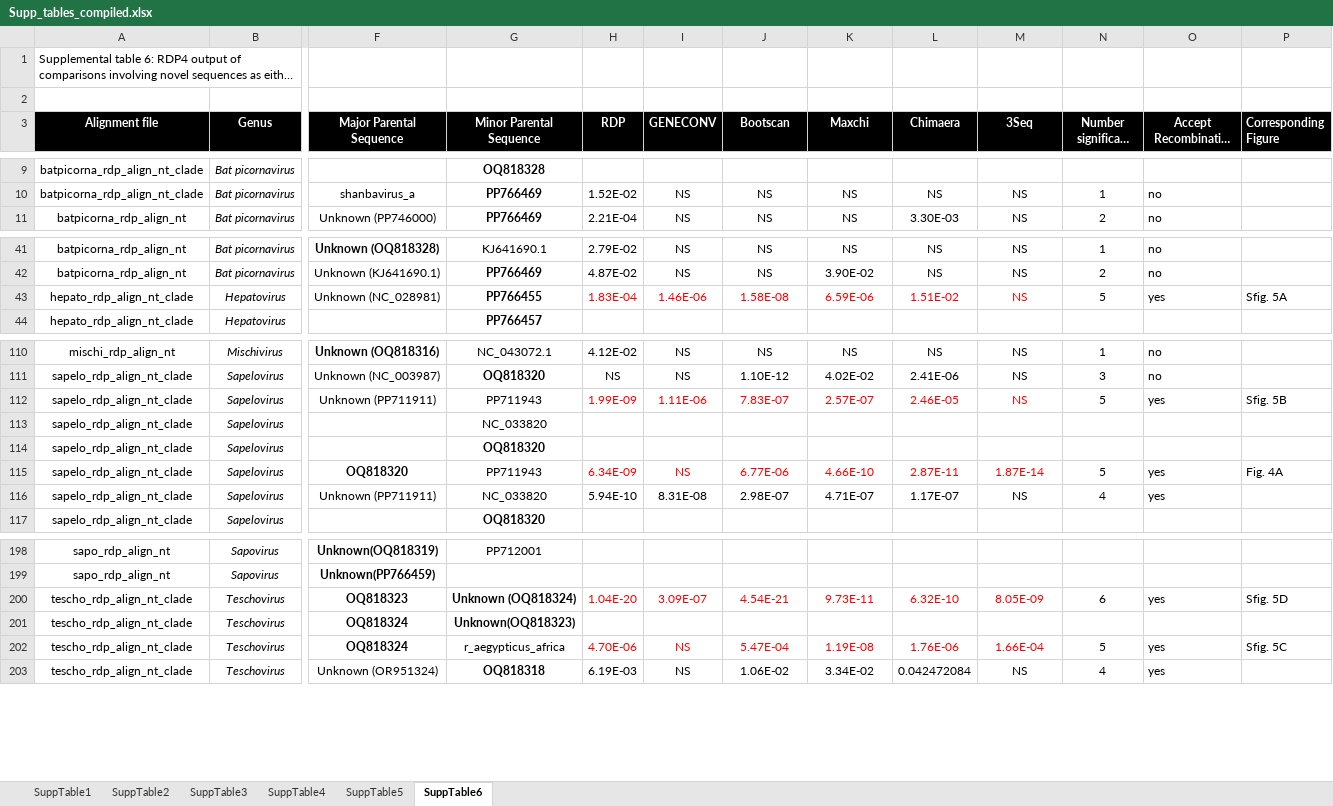
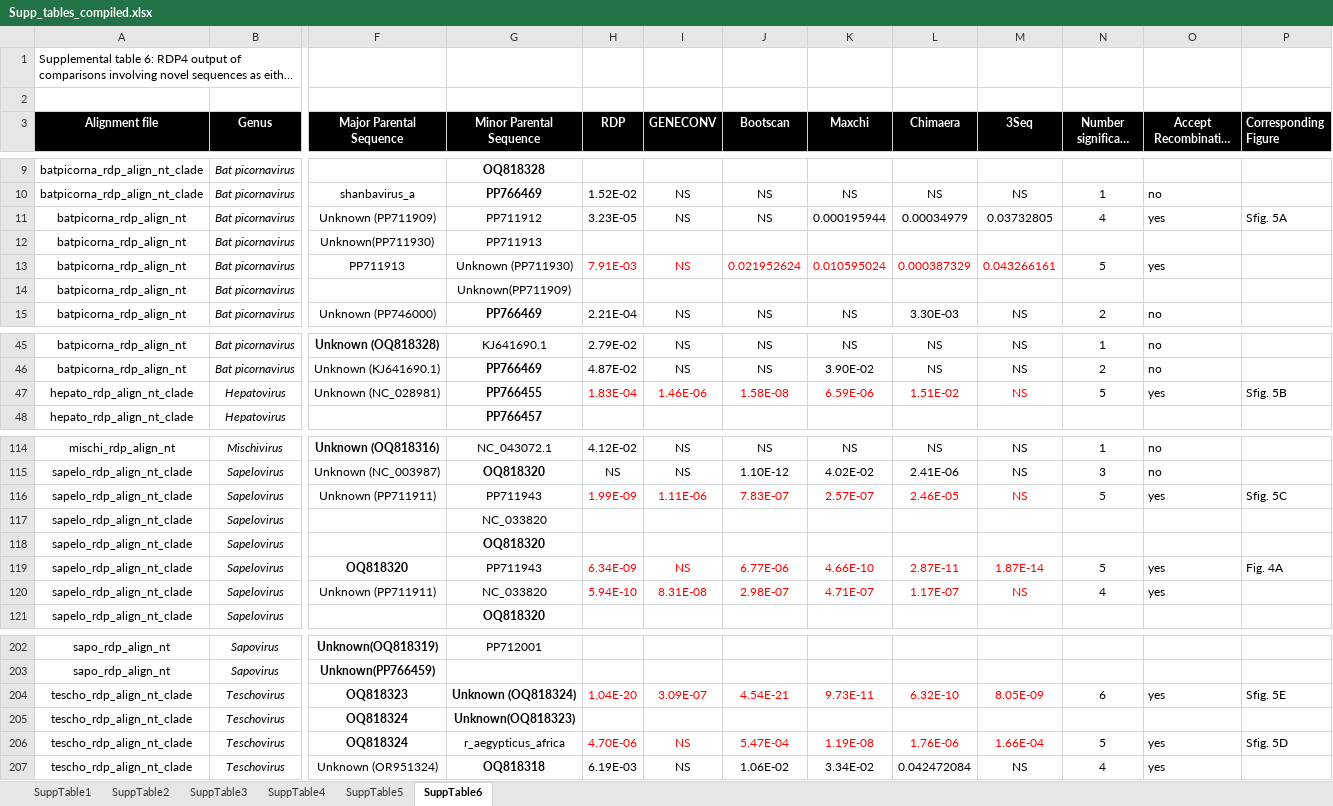
Before and after one commit to brooklabteam/Kettenburg_mada-bat-picornavirus, an Excel workbook: final_tables/Supp_tables_compiled.xlsx, sheet SuppTable6, drawn as a sheet; only a part is shown, gaps mark what is left out; long unchanged cells end in …; values as stored, in another font and other column widths than the file's, no borders; addresses are those after the commit; rows hold the shown columns only; the diff names each change by its address in the sheet, - before the commit and + after, or states it on an @@ line.

```diff
--- a/final_tables/Supp_tables_compiled.xlsx (sheet SuppTable6)
+++ b/final_tables/Supp_tables_compiled.xlsx (sheet SuppTable6)
+row 11: batpicorna_rdp_align_nt | Bat picornavirus | Unknown (PP711909) | PP711912 | 3.23E-05 | NS | NS | 0.000195944 | 0.00034979 | 0.03732805 | 4 | yes | Sfig. 5A
+row 12: batpicorna_rdp_align_nt | Bat picornavirus | Unknown(PP711930) | PP711913
+row 13: batpicorna_rdp_align_nt | Bat picornavirus | PP711913 | Unknown (PP711930) | 7.91E-03 | NS | 0.021952624 | 0.010595024 | 0.000387329 | 0.043266161 | 5 | yes
+row 14: batpicorna_rdp_align_nt | Bat picornavirus |  | Unknown(PP711909)
-P47 (Corresponding Figure): Sfig. 5A
+P47 (Corresponding Figure): Sfig. 5B
-P116 (Corresponding Figure): Sfig. 5B
+P116 (Corresponding Figure): Sfig. 5C
-H120:M120 text colour: black
+H120:M120 text colour: #FF0000
-P204 (Corresponding Figure): Sfig. 5D
+P204 (Corresponding Figure): Sfig. 5E
-P206 (Corresponding Figure): Sfig. 5C
+P206 (Corresponding Figure): Sfig. 5D
```
Also changed, not shown: sheet SuppTable4, sheet SuppTable2, sheet SuppTable3, sheet SuppTable5, 3 other files.
